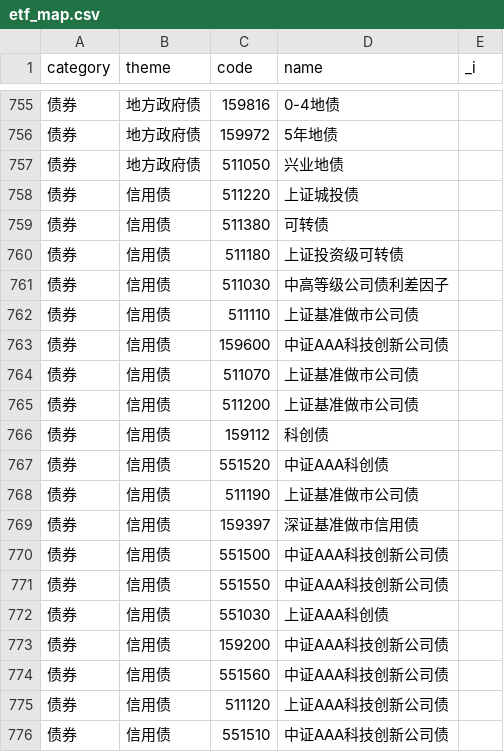
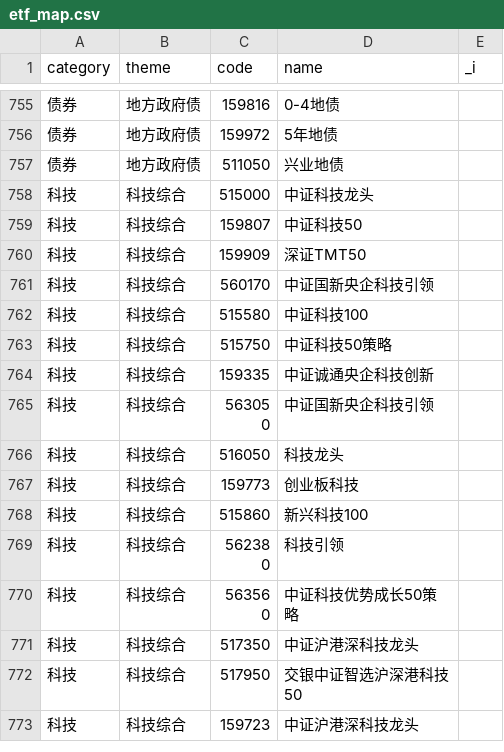
Before and after one commit to lanpangzi2112/etf-share-tracker, a CSV file: src/etf_map.csv, drawn as a sheet; only a part is shown, gaps mark what is left out; the shorter side is filled out with more unchanged rows; the diff covers the shown part only; the diff names each change by its address in the sheet, - before the commit and + after, or states it on an @@ line.

```diff
--- a/src/etf_map.csv
+++ b/src/etf_map.csv
-row 758: 债券 | 信用债 | 511220 | 上证城投债
-row 759: 债券 | 信用债 | 511380 | 可转债
-row 760: 债券 | 信用债 | 511180 | 上证投资级可转债
-row 761: 债券 | 信用债 | 511030 | 中高等级公司债利差因子
-row 762: 债券 | 信用债 | 511110 | 上证基准做市公司债
-row 763: 债券 | 信用债 | 159600 | 中证AAA科技创新公司债
-row 764: 债券 | 信用债 | 511070 | 上证基准做市公司债
-row 765: 债券 | 信用债 | 511200 | 上证基准做市公司债
-row 766: 债券 | 信用债 | 159112 | 科创债
-row 767: 债券 | 信用债 | 551520 | 中证AAA科创债
-row 768: 债券 | 信用债 | 511190 | 上证基准做市公司债
-row 769: 债券 | 信用债 | 159397 | 深证基准做市信用债
-row 770: 债券 | 信用债 | 551500 | 中证AAA科技创新公司债
-row 771: 债券 | 信用债 | 551550 | 中证AAA科技创新公司债
-row 772: 债券 | 信用债 | 551030 | 上证AAA科创债
-row 773: 债券 | 信用债 | 159200 | 中证AAA科技创新公司债
-row 774: 债券 | 信用债 | 551560 | 中证AAA科技创新公司债
-row 775: 债券 | 信用债 | 511120 | 上证AAA科技创新公司债
-row 776: 债券 | 信用债 | 551510 | 中证AAA科技创新公司债
```
Also changed, not shown: 18 removed rows elsewhere in this file, 2 other files.
